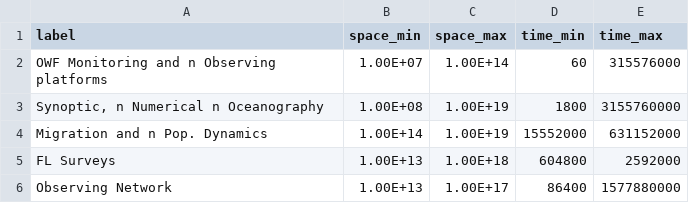
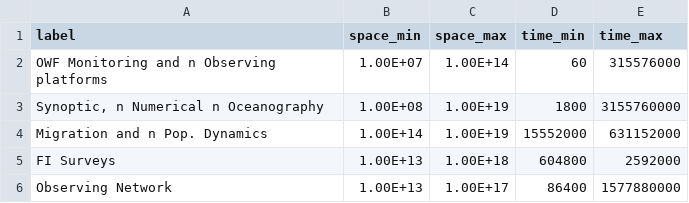
Before and after one commit to mhpob/OWF-flyways, a CSV file: data/scale_figure_data.csv, drawn as a sheet.

```diff
--- a/data/scale_figure_data.csv
+++ b/data/scale_figure_data.csv
@@ -4,3 +4,3 @@ OWF Monitoring and n Observing platforms,1.00E+07,1.00E+14,60,315576000
 Migration and n Pop. Dynamics,1.00E+14,1.00E+19,15552000,631152000
-FL Surveys,1.00E+13,1.00E+18,604800,2592000
+FI Surveys,1.00E+13,1.00E+18,604800,2592000
 Observing Network,1.00E+13,1.00E+17,86400,1577880000
```
Also changed, not shown: 1 other file.
